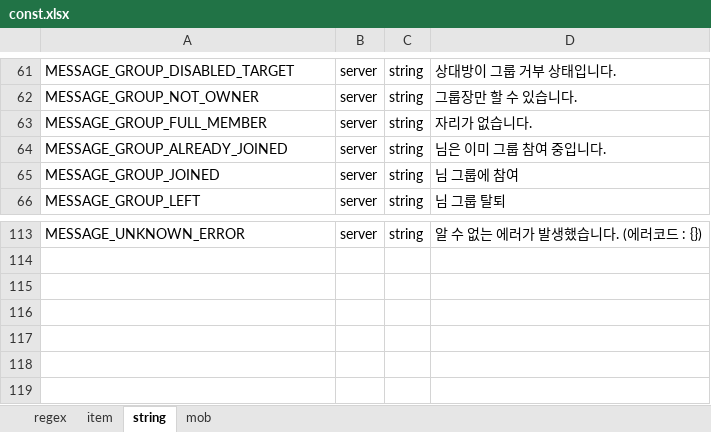
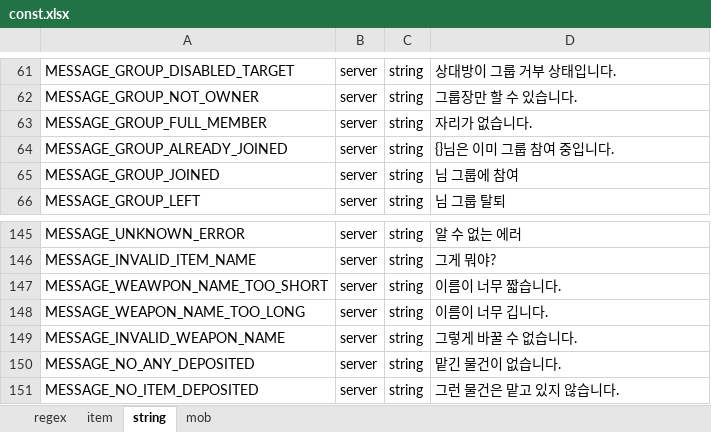
Before and after one commit to boyism80/fb, an Excel workbook: resources/table/const.xlsx, sheet string, drawn as a sheet; only a part is shown, gaps mark what is left out; values as stored, in another font and other column widths than the file's, no borders; addresses are those after the commit; the diff covers the shown part only; the diff names each change by its address in the sheet, - before the commit and + after, or states it on an @@ line.

```diff
--- a/resources/table/const.xlsx (sheet string)
+++ b/resources/table/const.xlsx (sheet string)
-D64: 님은 이미 그룹 참여 중입니다.
+D64: {}님은 이미 그룹 참여 중입니다.
-D145: 알 수 없는 에러가 발생했습니다. (에러코드 : {})
+D145: 알 수 없는 에러
+row 146: MESSAGE_INVALID_ITEM_NAME | server | string | 그게 뭐야?
+row 147: MESSAGE_WEAWPON_NAME_TOO_SHORT | server | string | 이름이 너무 짧습니다.
+row 148: MESSAGE_WEAPON_NAME_TOO_LONG | server | string | 이름이 너무 깁니다.
+row 149: MESSAGE_INVALID_WEAPON_NAME | server | string | 그렇게 바꿀 수 없습니다.
+row 150: MESSAGE_NO_ANY_DEPOSITED | server | string | 맡긴 물건이 없습니다.
+row 151: MESSAGE_NO_ITEM_DEPOSITED | server | string | 그런 물건은 맡고 있지 않습니다.
```
Also changed, not shown: 32 added rows elsewhere in this sheet, 10 other files.
